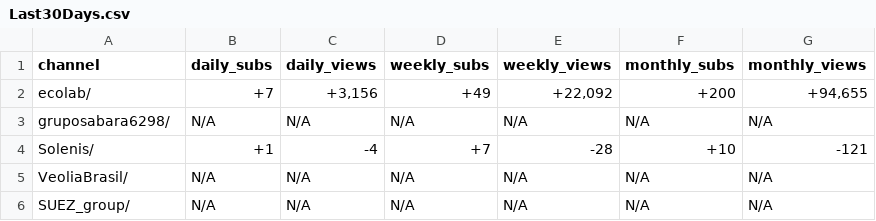
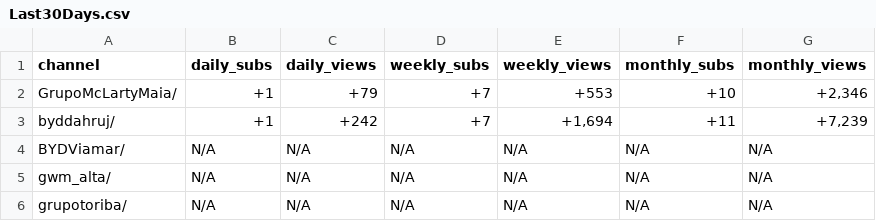
Before and after one commit to gwillye/Web-Scraper-YouTube, a CSV file: Last30Days.csv, drawn as a sheet.

```diff
--- a/Last30Days.csv
+++ b/Last30Days.csv
@@ -1,6 +1,6 @@
 channel,daily_subs,daily_views,weekly_subs,weekly_views,monthly_subs,monthly_views
-ecolab/,+7,"+3,156",+49,"+22,092",+200,"+94,655"
-gruposabara6298/,N/A,N/A,N/A,N/A,N/A,N/A
-Solenis/,+1,-4,+7,-28,+10,-121
-VeoliaBrasil/,N/A,N/A,N/A,N/A,N/A,N/A
-SUEZ_group/,N/A,N/A,N/A,N/A,N/A,N/A
+GrupoMcLartyMaia/,+1,+79,+7,+553,+10,"+2,346"
+byddahruj/,+1,+242,+7,"+1,694",+11,"+7,239"
+BYDViamar/,N/A,N/A,N/A,N/A,N/A,N/A
+gwm_alta/,N/A,N/A,N/A,N/A,N/A,N/A
+grupotoriba/,N/A,N/A,N/A,N/A,N/A,N/A
```
Also changed, not shown: Lifetime.csv, RecentUploads.csv, 2 other files.
